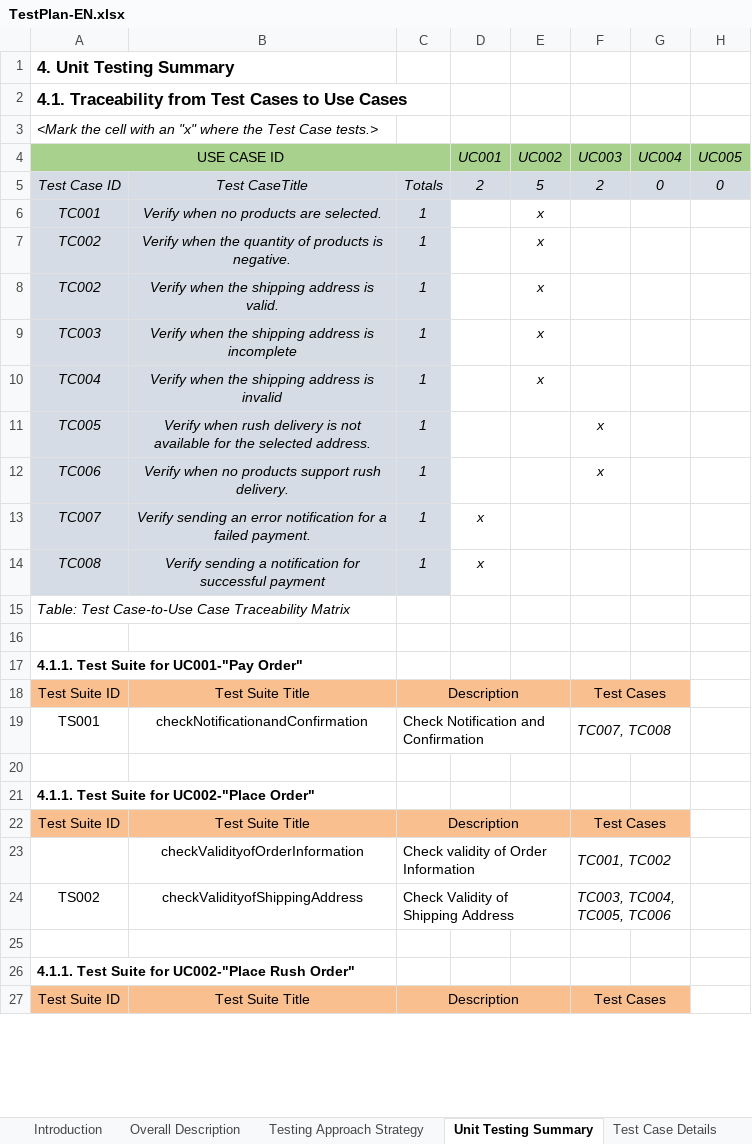
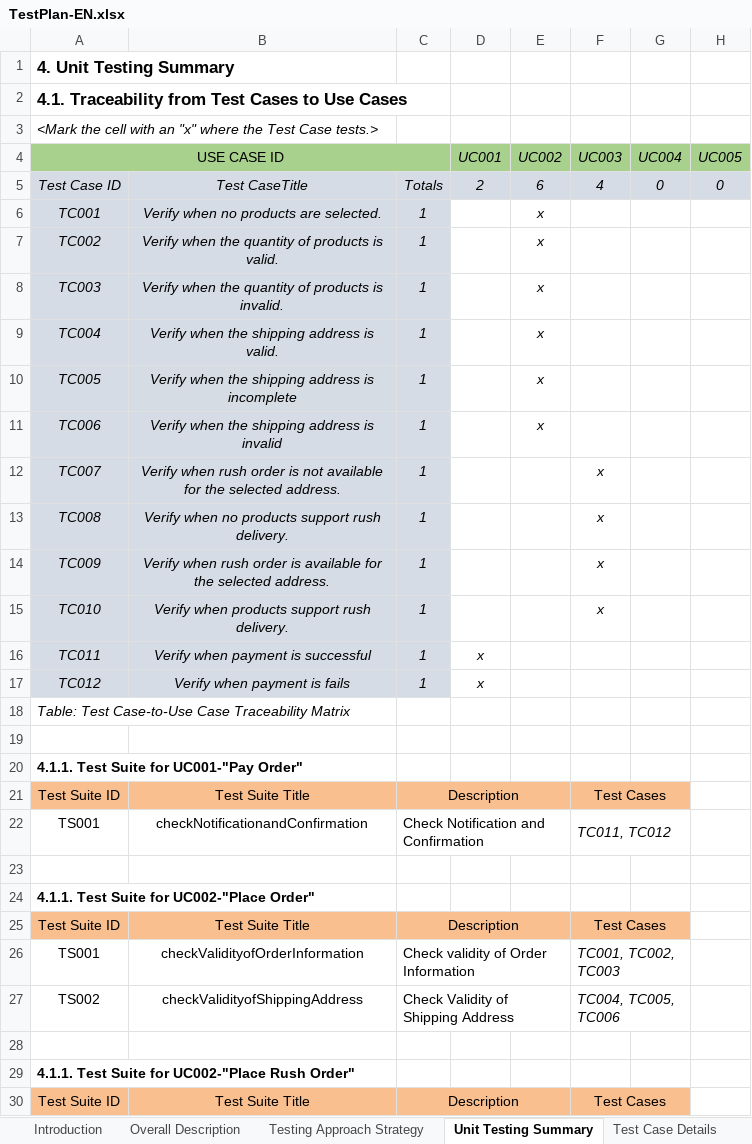
Before and after one commit to hoainamnv34/TKXDPM.KHMT.20231-20204592.VoHoaiNam, an Excel workbook: Unit Test/TestPlan-EN.xlsx, sheet Unit Testing Summary, drawn as a sheet; only a part is shown; values as stored, in another font and other column widths than the file's, no borders; removed rows and columns are numbered as before the commit, all else as after; the diff covers the shown part only; the diff names each change by its address in the sheet, - before the commit and + after, or states it on an @@ line.

Commit message:
update testplan

```diff
--- a/Unit Test/TestPlan-EN.xlsx (sheet Unit Testing Summary)
+++ b/Unit Test/TestPlan-EN.xlsx (sheet Unit Testing Summary)
-E5 (UC002): 5
+E5 (UC002): 6
-F5 (UC003): 2
+F5 (UC003): 4
-B7: …products is negative.
+B7: …products is valid.
-row 8: TC002 | Verify when the shipping address is valid. | 1 |  | x
-B8: …when the shipping address is incomplete
+B8: …when the quantity of products is invalid.
-B9: Verify when the shipping address is invalid
+B9: Verify when the shipping address is valid.
+row 10: TC005 | Verify when the shipping address is incomplete | 1 |  | x
+row 11: TC006 | Verify when the shipping address is invalid | 1 |  | x
-A12 (USE CASE ID): TC005
+A12 (USE CASE ID): TC007
-B12: …when rush delivery is not…
+B12: …when rush order is not…
-A13 (USE CASE ID): TC006
+A13 (USE CASE ID): TC008
+row 14: TC009 | Verify when rush order is available for the selected address. | 1 |  |  | x
+row 15: TC010 | Verify when products support rush delivery. | 1 |  |  | x
-A16 (USE CASE ID): TC007
+A16 (USE CASE ID): TC011
-B16: Verify sending an error notification for a failed payment.
+B16: Verify when payment is successful
-A17 (USE CASE ID): TC008
+A17 (USE CASE ID): TC012
-B17: Verify sending a notification for successful payment
+B17: Verify when payment is fails
-F22 (UC003): TC007, TC008
+F22 (UC003): TC011, TC012
-A26 (USE CASE ID): (empty)
+A26 (USE CASE ID): TS001
-F26 (UC003): TC001, TC002
+F26 (UC003): TC001, TC002, TC003
-F27 (UC003): TC003, TC004, TC005, TC006
+F27 (UC003): TC004, TC005, TC006
```
Also changed, not shown: 1 edited cell elsewhere in this sheet, sheet Test Case Details, sheet Testing Approach Strategy, formulas that keep their value.
